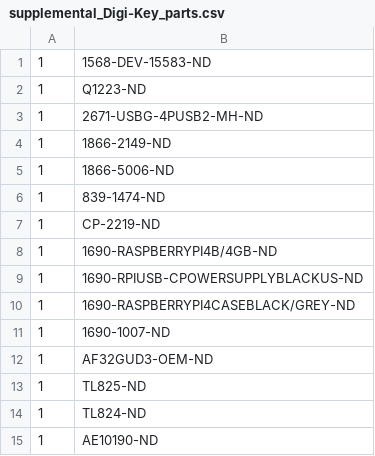
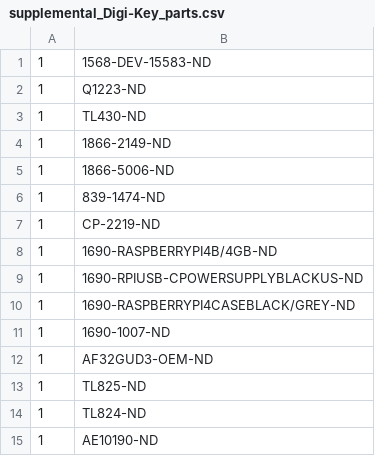
Before and after one commit to peterpolidoro/compound_y_valve_board, a CSV file: bom/supplemental_Digi-Key_parts.csv, drawn as a sheet.

Commit message:
Use new usb hub part

```diff
--- a/bom/supplemental_Digi-Key_parts.csv
+++ b/bom/supplemental_Digi-Key_parts.csv
@@ -2,3 +2,3 @@
 1,Q1223-ND
-1,2671-USBG-4PUSB2-MH-ND
+1,TL430-ND
 1,1866-2149-ND
```
Also changed, not shown: 20 other files.
